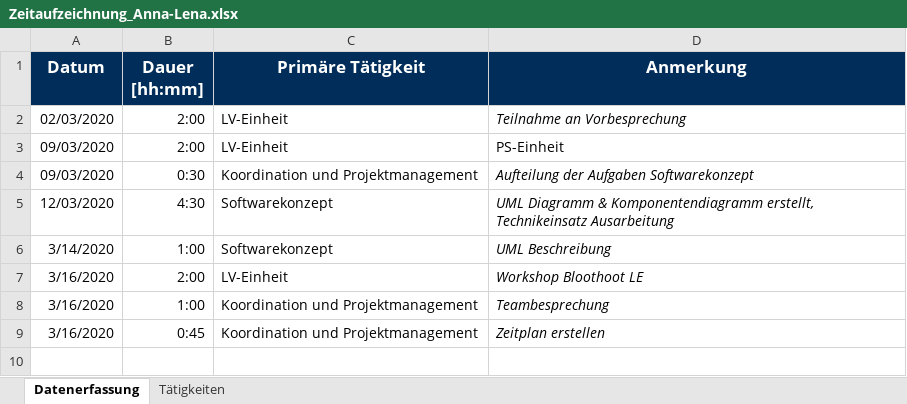
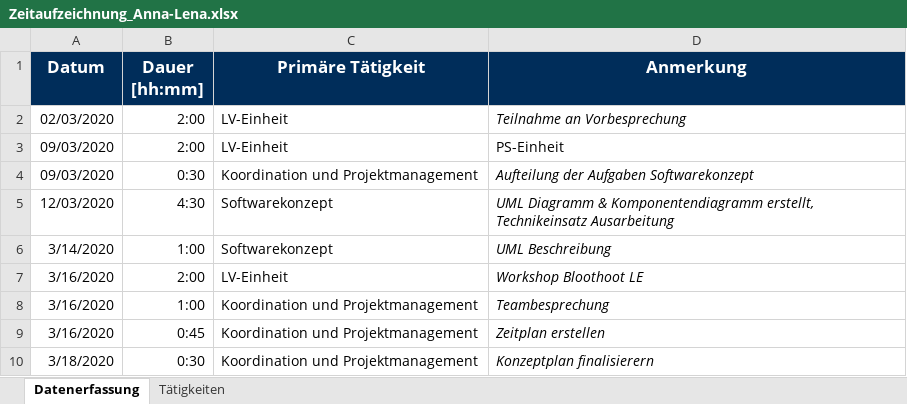
Before and after one commit to calvingehrer/Timeflip, an Excel workbook: Documentation/Time Management/Zeitaufzeichnung_Anna-Lena.xlsx, sheet Datenerfassung, drawn as a sheet; values as stored, in another font and other column widths than the file's, no borders; the diff names each change by its address in the sheet, - before the commit and + after, or states it on an @@ line.

Commit message:
Replace Zeitaufzeichnung_Anna-Lena.xlsx

```diff
--- a/Documentation/Time Management/Zeitaufzeichnung_Anna-Lena.xlsx (sheet Datenerfassung)
+++ b/Documentation/Time Management/Zeitaufzeichnung_Anna-Lena.xlsx (sheet Datenerfassung)
+row 10: 3/18/2020 | 0:30 | Koordination und Projektmanagement | Konzeptplan finalisierern
```
